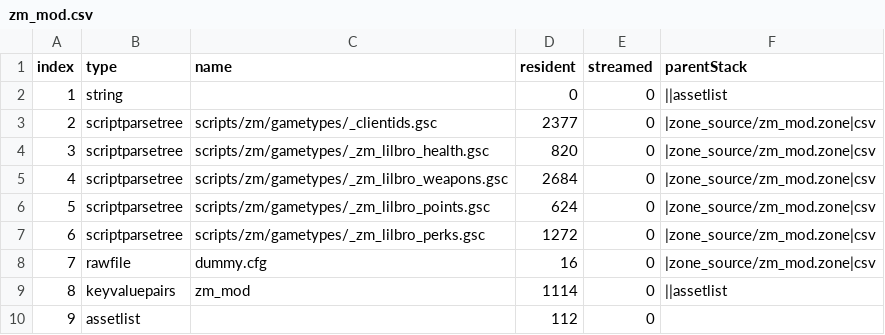
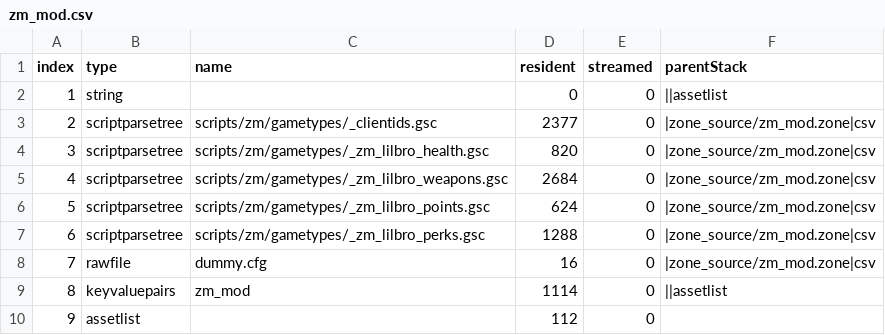
Before and after one commit to framilano/BlackOps3ModdingStuff, a CSV file: little_brother_mod/zone_source/all/assetinfo/zm_mod.csv, drawn as a sheet.

```diff
--- a/little_brother_mod/zone_source/all/assetinfo/zm_mod.csv
+++ b/little_brother_mod/zone_source/all/assetinfo/zm_mod.csv
@@ -6,3 +6,3 @@ index,type,name,resident,streamed,parentStack
 5,scriptparsetree,scripts/zm/gametypes/_zm_lilbro_points.gsc,624,0,|zone_source/zm_mod.zone|csv
-6,scriptparsetree,scripts/zm/gametypes/_zm_lilbro_perks.gsc,1272,0,|zone_source/zm_mod.zone|csv
+6,scriptparsetree,scripts/zm/gametypes/_zm_lilbro_perks.gsc,1288,0,|zone_source/zm_mod.zone|csv
 7,rawfile,dummy.cfg,16,0,|zone_source/zm_mod.zone|csv
```
Also changed, not shown: 6 other files.
